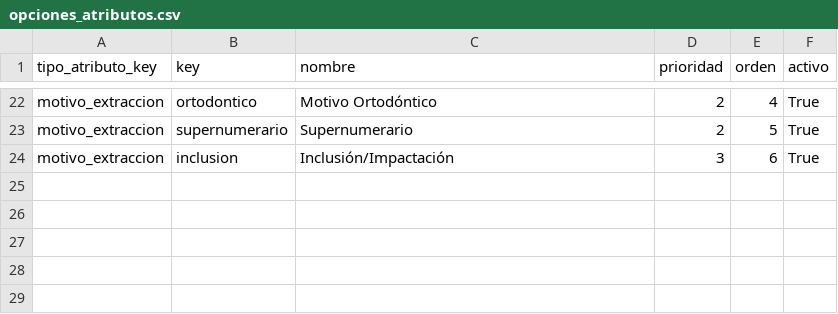
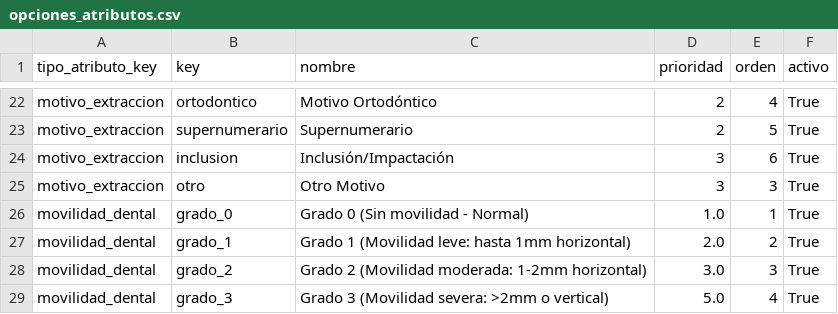
Before and after one commit to PotentVapor77/plexident-back, a CSV file: api/odontogram/data/opciones_atributos.csv, drawn as a sheet; only a part is shown, gaps mark what is left out.

Commit message:
feat: Agregar diagnóstico de movilidad dental y actualizar catálogos relacionados

```diff
--- a/api/odontogram/data/opciones_atributos.csv
+++ b/api/odontogram/data/opciones_atributos.csv
@@ -24 +24,6 @@ motivo_extraccion,supernumerario,Supernumerario,2,5,True
 motivo_extraccion,inclusion,Inclusión/Impactación,3,6,True
+motivo_extraccion,otro,Otro Motivo,3,3,True
+movilidad_dental,grado_0,Grado 0 (Sin movilidad - Normal),1.0,1,True
+movilidad_dental,grado_1,Grado 1 (Movilidad leve: hasta 1mm horizontal),2.0,2,True
+movilidad_dental,grado_2,Grado 2 (Movilidad moderada: 1-2mm horizontal),3.0,3,True
+movilidad_dental,grado_3,Grado 3 (Movilidad severa: >2mm o vertical),5.0,4,True
```
Also changed, not shown: api/odontogram/data/diagnostico_areas.csv, api/odontogram/data/diagnostico_atributos.csv, 8 other files.
